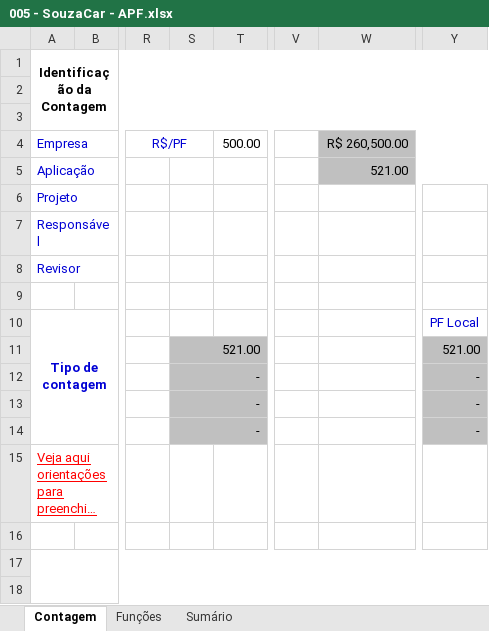
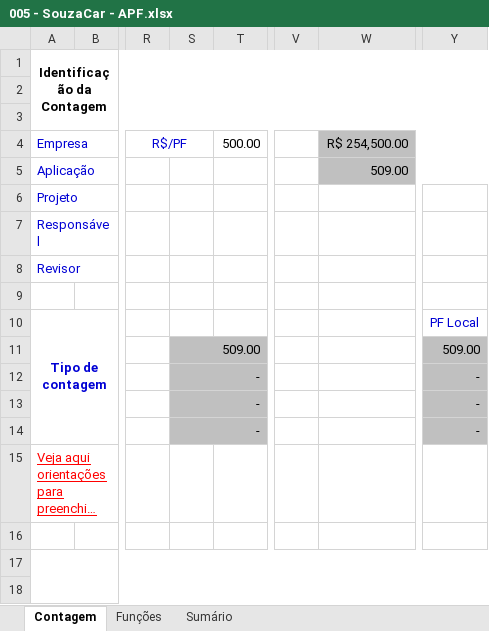
Before and after one commit to PraticaProfissional/SouzaCar, an Excel workbook: 2 - Requisitos/2.5 - Planilha_de_Contagem/005 - SouzaCar - APF.xlsx, sheet Contagem, drawn as a sheet; only a part is shown, gaps mark what is left out; long unchanged cells end in …; values as stored, in another font and other column widths than the file's, no borders; charts and pictures not drawn; the diff names each change by its address in the sheet, - before the commit and + after, or states it on an @@ line.

```diff
--- a/2 - Requisitos/2.5 - Planilha_de_Contagem/005 - SouzaCar - APF.xlsx (sheet Contagem)
+++ b/2 - Requisitos/2.5 - Planilha_de_Contagem/005 - SouzaCar - APF.xlsx (sheet Contagem)
-W4: R$ 260,500.00
+W4: R$ 254,500.00
-W5 (R$ 254,500.00): 521.00
+W5 (R$ 254,500.00): 509.00
-S11: 521.00
+S11: 509.00
-Y11: 521.00
+Y11: 509.00
```
Also changed, not shown: sheet Funções, sheet Sumário, formulas that keep their value, hidden cells, charts or pictures.
